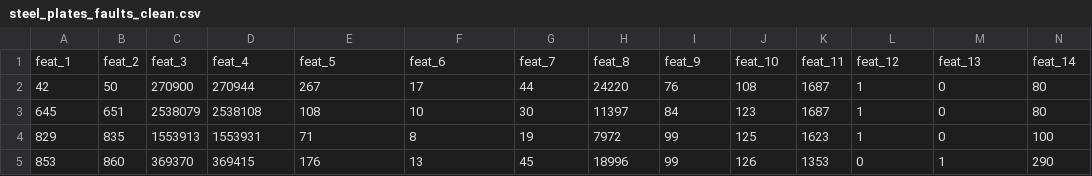
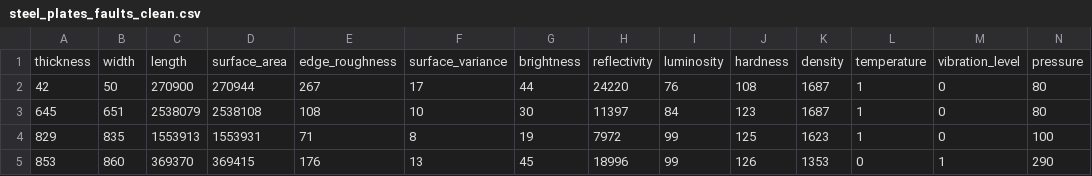
Before and after one commit to Kimminji021217/DataBase_Assignment, a CSV file: data/steel_plates_faults_clean.csv, drawn as a sheet; only a part is shown; removed rows and columns are numbered as before the commit, all else as after; rows hold the shown columns only; the diff names each change by its address in the sheet, - before the commit and + after, or states it on an @@ line.

```diff
--- a/data/steel_plates_faults_clean.csv
+++ b/data/steel_plates_faults_clean.csv
-row 1: feat_1 | feat_2 | feat_3 | feat_4 | feat_5 | feat_6 | feat_7 | feat_8 | feat_9 | feat_10 | feat_11 | feat_12 | feat_13 | feat_14
+row 1: thickness | width | length | surface_area | edge_roughness | surface_variance | brightness | reflectivity | luminosity | hardness | density | temperature | vibration_level | pressure
```
Also changed, not shown: 5 other files.
